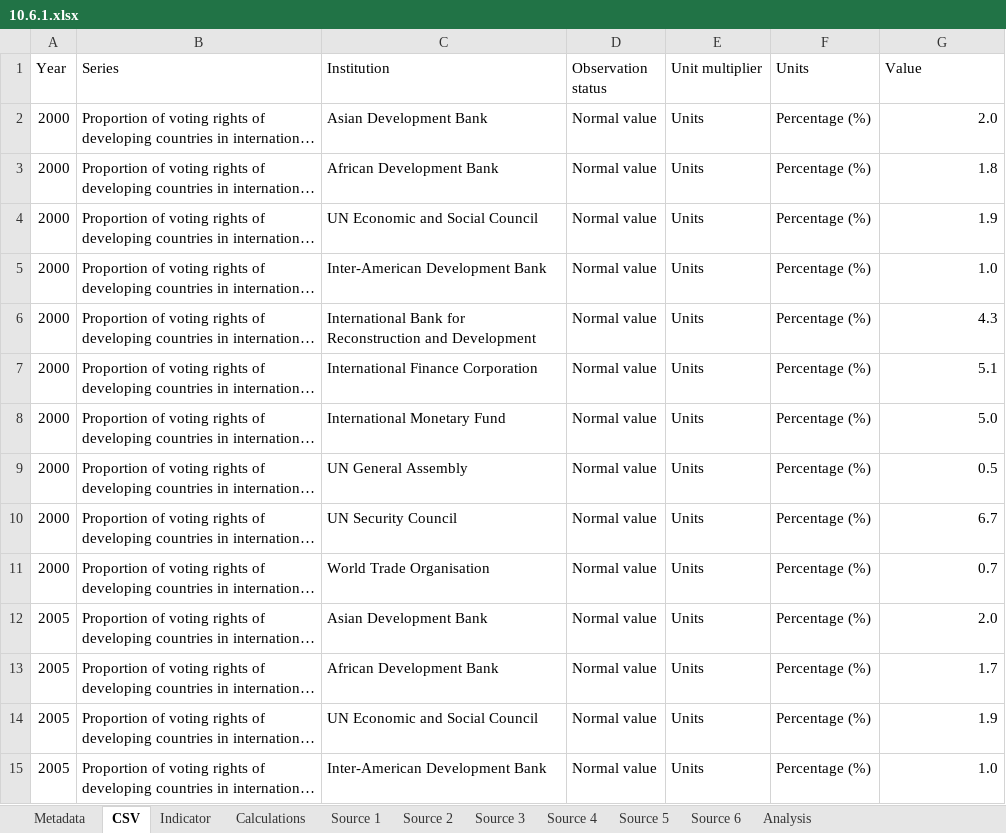
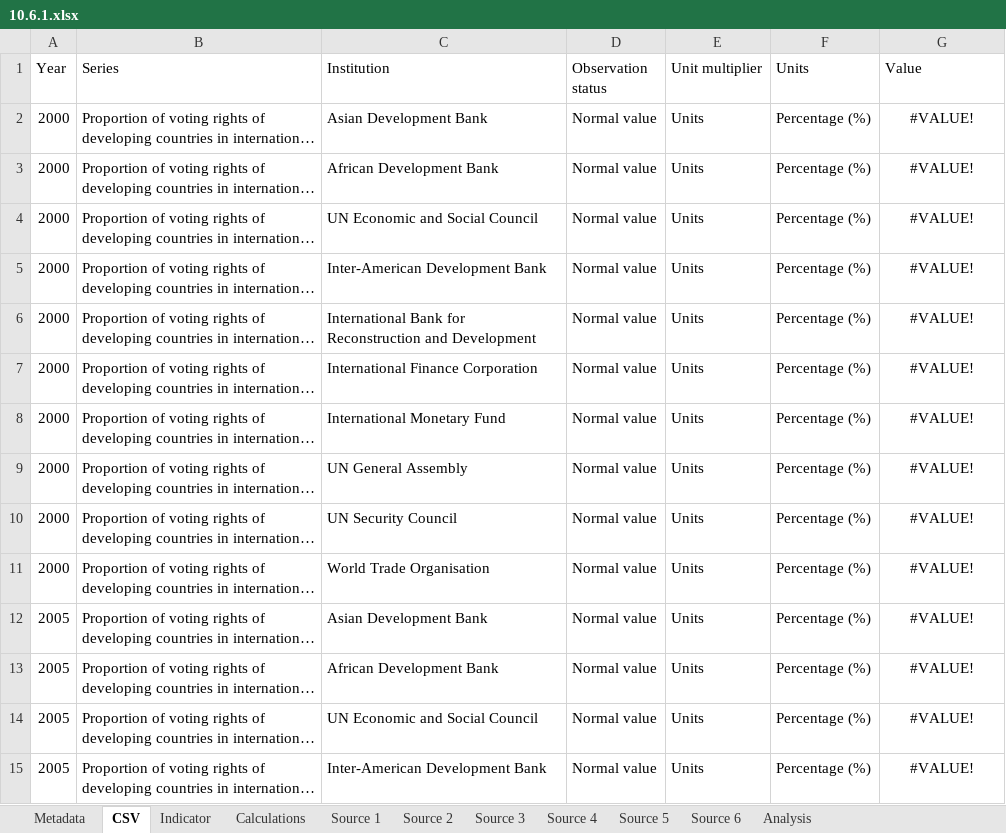
Before and after one commit to ONSdigital/sdg-data, an Excel workbook: data/10.6.1.xlsx, sheet CSV, drawn as a sheet; only a part is shown; long unchanged cells end in …; values as stored, in another font and other column widths than the file's, no borders; the diff covers the shown part only; the diff names each change by its address in the sheet, - before the commit and + after, or states it on an @@ line.

```diff
--- a/data/10.6.1.xlsx (sheet CSV)
+++ b/data/10.6.1.xlsx (sheet CSV)
-G2 (Value): 2.0
+G2 (Value): #VALUE!
-G2:G15 alignment: right
+G2:G15 alignment: center
-G3 (Value): 1.8
+G3 (Value): #VALUE!
-G4 (Value): 1.9
+G4 (Value): #VALUE!
-G5 (Value): 1.0
+G5 (Value): #VALUE!
-G6 (Value): 4.3
+G6 (Value): #VALUE!
-G7 (Value): 5.1
+G7 (Value): #VALUE!
-G8 (Value): 5.0
+G8 (Value): #VALUE!
-G9 (Value): 0.5
+G9 (Value): #VALUE!
-G10 (Value): 6.7
+G10 (Value): #VALUE!
-G11 (Value): 0.7
+G11 (Value): #VALUE!
-G12 (Value): 2.0
+G12 (Value): #VALUE!
-G13 (Value): 1.7
+G13 (Value): #VALUE!
-G14 (Value): 1.9
+G14 (Value): #VALUE!
-G15 (Value): 1.0
+G15 (Value): #VALUE!
```
Also changed, not shown: 174 edited cells and cell formats elsewhere in this sheet, sheet Source 1, sheet Indicator, sheet Metadata.
